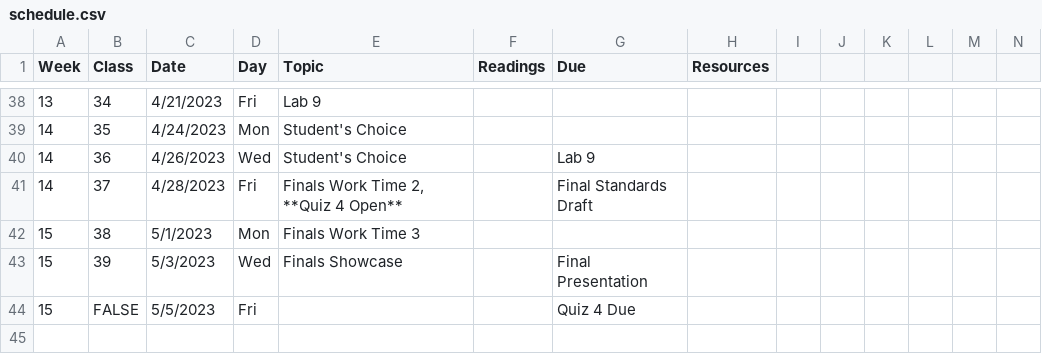
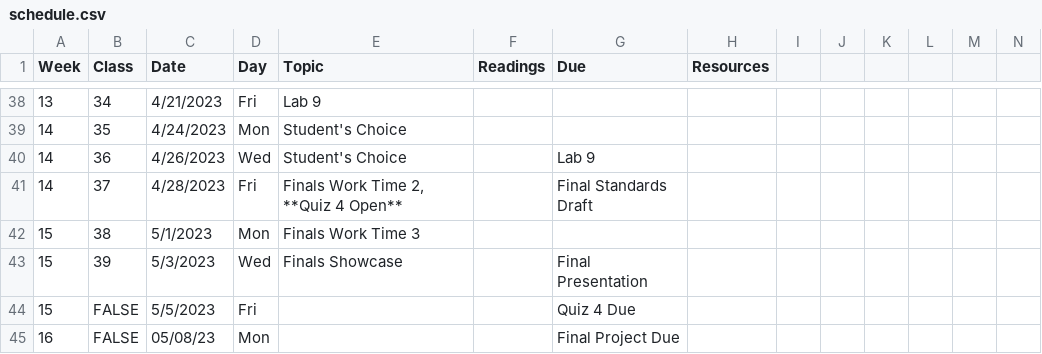
Before and after one commit to Adv-R-Programming/Adv-R-Reader, a CSV file: content/schedule.csv, drawn as a sheet; only a part is shown, gaps mark what is left out; rows hold the shown columns only; the diff names each change by its address in the sheet, - before the commit and + after, or states it on an @@ line.

Commit message:
add final project due date

```diff
--- a/content/schedule.csv
+++ b/content/schedule.csv
+row 45: 16 | FALSE | 05/08/23 | Mon |  |  | Final Project Due
```
Also changed, not shown: 2 other files.
